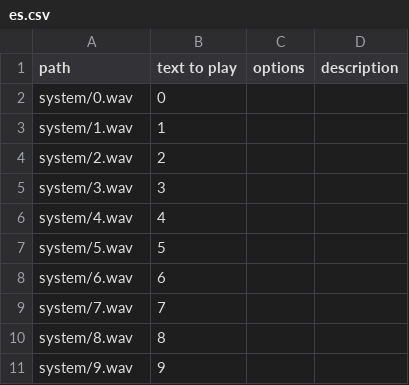
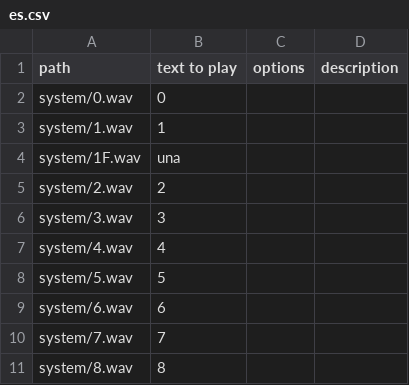
Before and after one commit to tbrautaset/ETHOS-Feedback-Community, a CSV file: audio/es/es.csv, drawn as a sheet; only a part is shown; the shorter side is filled out with more unchanged rows; the diff names each change by its address in the sheet, - before the commit and + after, or states it on an @@ line.

Commit message:
[es] Missing "1F.wav"

```diff
--- a/audio/es/es.csv
+++ b/audio/es/es.csv
+row 4: system/1F.wav | una
```
